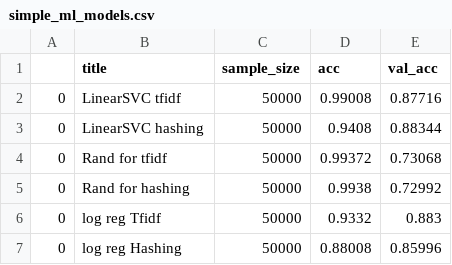
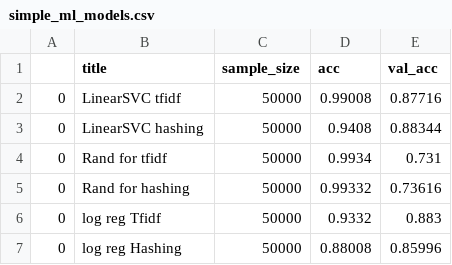
Before and after one commit to machine-learning-study-group/movie-sentiment-analysis, a CSV file: reports/simple_ml_models.csv, drawn as a sheet.

```diff
--- a/reports/simple_ml_models.csv
+++ b/reports/simple_ml_models.csv
@@ -3,4 +3,4 @@
 0,LinearSVC hashing,50000,0.9408,0.88344
-0,Rand for tfidf,50000,0.99372,0.73068
-0,Rand for hashing,50000,0.9938,0.72992
+0,Rand for tfidf,50000,0.9934,0.731
+0,Rand for hashing,50000,0.99332,0.73616
 0,log reg Tfidf,50000,0.9332,0.883
```
Also changed, not shown: 2 other files.
